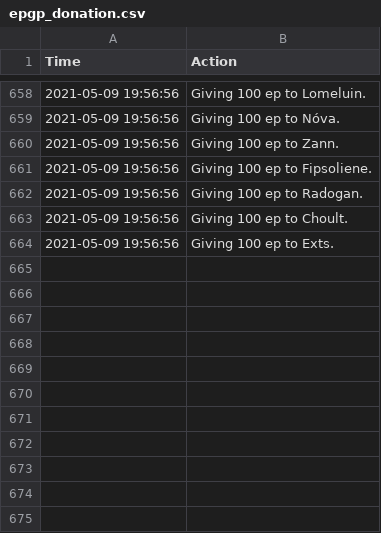
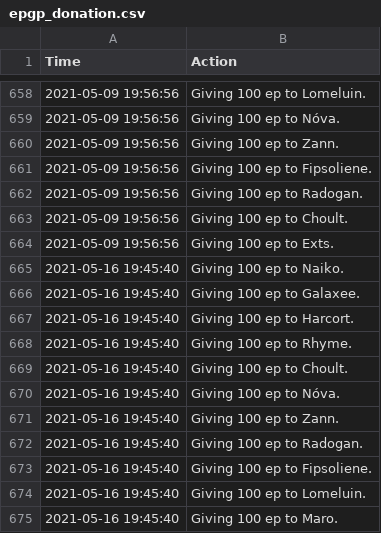
Before and after one commit to LessIsMoreGuild/LessIsMoreGuild.github.io, a CSV file: epgp_donation.csv, drawn as a sheet; only a part is shown, gaps mark what is left out; the diff names each change by its address in the sheet, - before the commit and + after, or states it on an @@ line.

Commit message:
Update epgp_donation.csv

```diff
--- a/epgp_donation.csv
+++ b/epgp_donation.csv
+row 665: 2021-05-16 19:45:40 | Giving 100 ep to Naiko.
+row 666: 2021-05-16 19:45:40 | Giving 100 ep to Galaxee.
+row 667: 2021-05-16 19:45:40 | Giving 100 ep to Harcort.
+row 668: 2021-05-16 19:45:40 | Giving 100 ep to Rhyme.
+row 669: 2021-05-16 19:45:40 | Giving 100 ep to Choult.
+row 670: 2021-05-16 19:45:40 | Giving 100 ep to Nóva.
+row 671: 2021-05-16 19:45:40 | Giving 100 ep to Zann.
+row 672: 2021-05-16 19:45:40 | Giving 100 ep to Radogan.
+row 673: 2021-05-16 19:45:40 | Giving 100 ep to Fipsoliene.
+row 674: 2021-05-16 19:45:40 | Giving 100 ep to Lomeluin.
+row 675: 2021-05-16 19:45:40 | Giving 100 ep to Maro.
```
